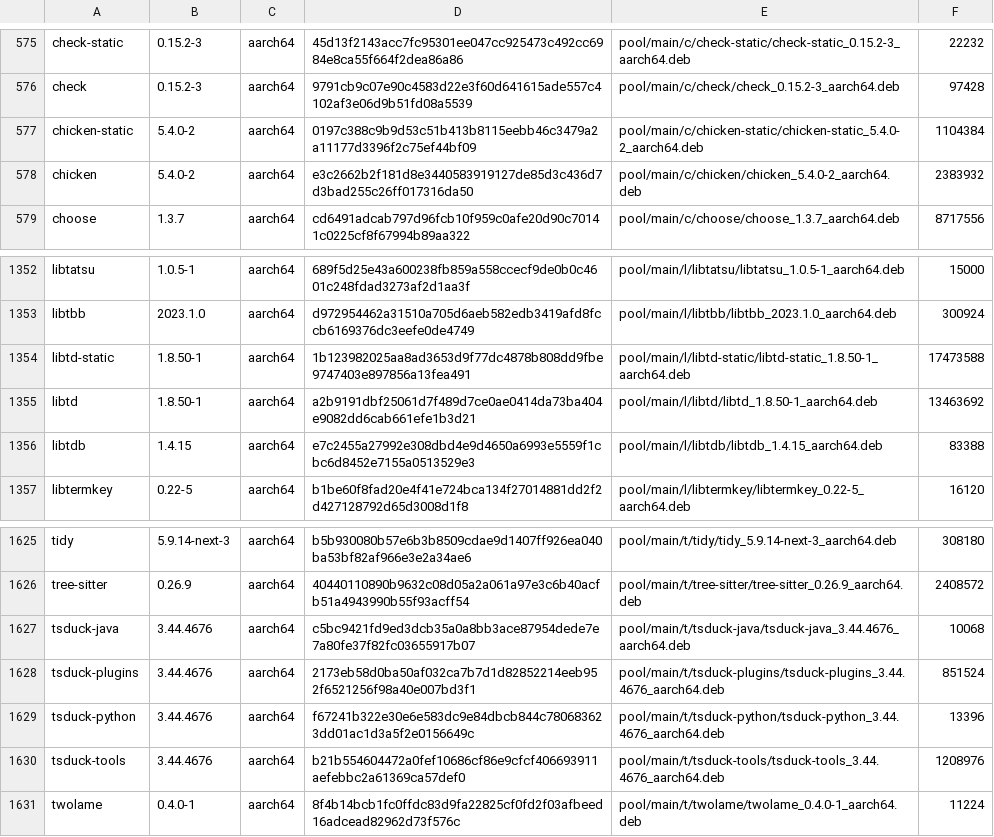
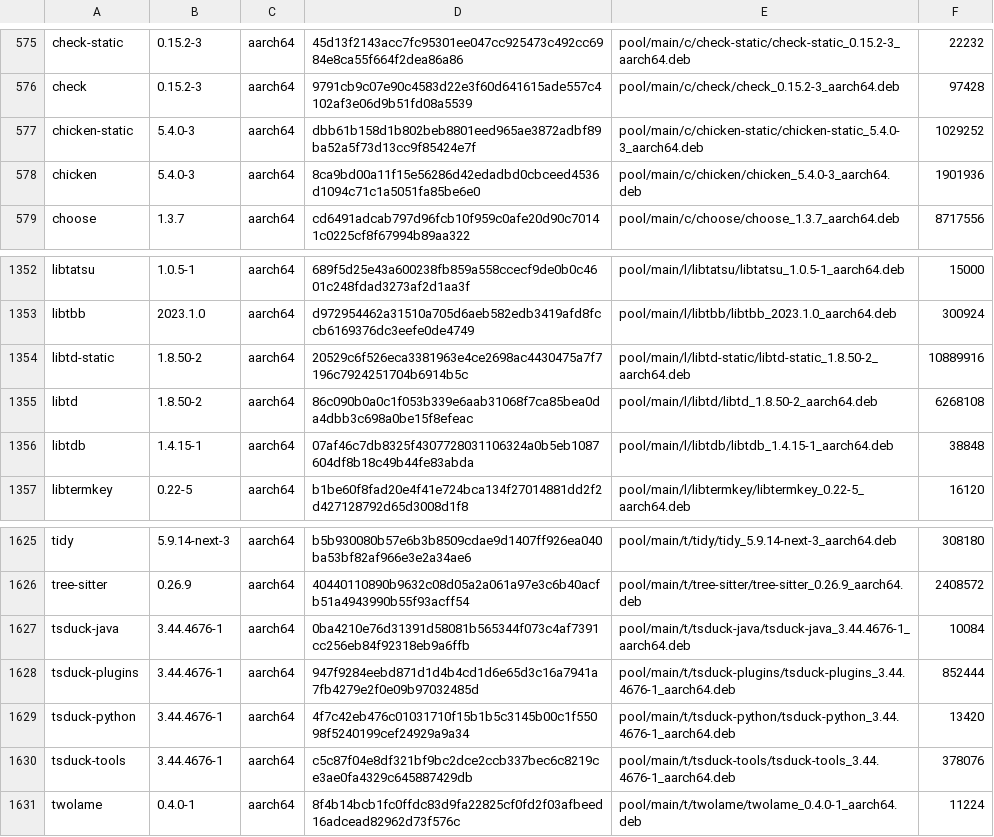
Before and after one commit to PickleHik3/io-vaj-apt, a TSV file: manifests/foundation.tsv, drawn as a sheet; only a part is shown, gaps mark what is left out; the diff covers the shown part only.

```diff
--- a/manifests/foundation.tsv
+++ b/manifests/foundation.tsv
@@ -576,4 +576,4 @@ check-static	0.15.2-3	aarch64	45d13f2143acc7fc95301ee047cc925473c492cc6984e8ca55
 check	0.15.2-3	aarch64	9791cb9c07e90c4583d22e3f60d641615ade557c4102af3e06d9b51fd08a5539	pool/main/c/check/check_0.15.2-3_aarch64.deb	97428
-chicken-static	5.4.0-2	aarch64	0197c388c9b9d53c51b413b8115eebb46c3479a2a11177d3396f2c75ef44bf09	pool/main/c/chicken-static/chicken-static_5.4.0-2_aarch64.deb	1104384
-chicken	5.4.0-2	aarch64	e3c2662b2f181d8e3440583919127de85d3c436d7d3bad255c26ff017316da50	pool/main/c/chicken/chicken_5.4.0-2_aarch64.deb	2383932
+chicken-static	5.4.0-3	aarch64	dbb61b158d1b802beb8801eed965ae3872adbf89ba52a5f73d13cc9f85424e7f	pool/main/c/chicken-static/chicken-static_5.4.0-3_aarch64.deb	1029252
+chicken	5.4.0-3	aarch64	8ca9bd00a11f15e56286d42edadbd0cbceed4536d1094c71c1a5051fa85be6e0	pool/main/c/chicken/chicken_5.4.0-3_aarch64.deb	1901936
 choose	1.3.7	aarch64	cd6491adcab797d96fcb10f959c0afe20d90c70141c0225cf8f67994b89aa322	pool/main/c/choose/choose_1.3.7_aarch64.deb	8717556
@@ -1353,5 +1353,5 @@ libtatsu	1.0.5-1	aarch64	689f5d25e43a600238fb859a558ccecf9de0b0c4601c248fdad3273
 libtbb	2023.1.0	aarch64	d972954462a31510a705d6aeb582edb3419afd8fccb6169376dc3eefe0de4749	pool/main/l/libtbb/libtbb_2023.1.0_aarch64.deb	300924
-libtd-static	1.8.50-1	aarch64	1b123982025aa8ad3653d9f77dc4878b808dd9fbe9747403e897856a13fea491	pool/main/l/libtd-static/libtd-static_1.8.50-1_aarch64.deb	17473588
-libtd	1.8.50-1	aarch64	a2b9191dbf25061d7f489d7ce0ae0414da73ba404e9082dd6cab661efe1b3d21	pool/main/l/libtd/libtd_1.8.50-1_aarch64.deb	13463692
-libtdb	1.4.15	aarch64	e7c2455a27992e308dbd4e9d4650a6993e5559f1cbc6d8452e7155a0513529e3	pool/main/l/libtdb/libtdb_1.4.15_aarch64.deb	83388
+libtd-static	1.8.50-2	aarch64	20529c6f526eca3381963e4ce2698ac4430475a7f7196c7924251704b6914b5c	pool/main/l/libtd-static/libtd-static_1.8.50-2_aarch64.deb	10889916
+libtd	1.8.50-2	aarch64	86c090b0a0c1f053b339e6aab31068f7ca85bea0da4dbb3c698a0be15f8efeac	pool/main/l/libtd/libtd_1.8.50-2_aarch64.deb	6268108
+libtdb	1.4.15-1	aarch64	07af46c7db8325f4307728031106324a0b5eb1087604df8b18c49b44fe83abda	pool/main/l/libtdb/libtdb_1.4.15-1_aarch64.deb	38848
 libtermkey	0.22-5	aarch64	b1be60f8fad20e4f41e724bca134f27014881dd2f2d427128792d65d3008d1f8	pool/main/l/libtermkey/libtermkey_0.22-5_aarch64.deb	16120
@@ -1626,6 +1626,6 @@ tidy	5.9.14-next-3	aarch64	b5b930080b57e6b3b8509cdae9d1407ff926ea040ba53bf82af96
 tree-sitter	0.26.9	aarch64	40440110890b9632c08d05a2a061a97e3c6b40acfb51a4943990b55f93acff54	pool/main/t/tree-sitter/tree-sitter_0.26.9_aarch64.deb	2408572
-tsduck-java	3.44.4676	aarch64	c5bc9421fd9ed3dcb35a0a8bb3ace87954dede7e7a80fe37f82fc03655917b07	pool/main/t/tsduck-java/tsduck-java_3.44.4676_aarch64.deb	10068
-tsduck-plugins	3.44.4676	aarch64	2173eb58d0ba50af032ca7b7d1d82852214eeb952f6521256f98a40e007bd3f1	pool/main/t/tsduck-plugins/tsduck-plugins_3.44.4676_aarch64.deb	851524
-tsduck-python	3.44.4676	aarch64	f67241b322e30e6e583dc9e84dbcb844c780683623dd01ac1d3a5f2e0156649c	pool/main/t/tsduck-python/tsduck-python_3.44.4676_aarch64.deb	13396
-tsduck-tools	3.44.4676	aarch64	b21b554604472a0fef10686cf86e9cfcf406693911aefebbc2a61369ca57def0	pool/main/t/tsduck-tools/tsduck-tools_3.44.4676_aarch64.deb	1208976
+tsduck-java	3.44.4676-1	aarch64	0ba4210e76d31391d58081b565344f073c4af7391cc256eb84f92318eb9a6ffb	pool/main/t/tsduck-java/tsduck-java_3.44.4676-1_aarch64.deb	10084
+tsduck-plugins	3.44.4676-1	aarch64	947f9284eebd871d1d4b4cd1d6e65d3c16a7941a7fb4279e2f0e09b97032485d	pool/main/t/tsduck-plugins/tsduck-plugins_3.44.4676-1_aarch64.deb	852444
+tsduck-python	3.44.4676-1	aarch64	4f7c42eb476c01031710f15b1b5c3145b00c1f55098f5240199cef24929a9a34	pool/main/t/tsduck-python/tsduck-python_3.44.4676-1_aarch64.deb	13420
+tsduck-tools	3.44.4676-1	aarch64	c5c87f04e8df321bf9bc2dce2ccb337bec6c8219ce3ae0fa4329c645887429db	pool/main/t/tsduck-tools/tsduck-tools_3.44.4676-1_aarch64.deb	378076
 twolame	0.4.0-1	aarch64	8f4b14bcb1fc0ffdc83d9fa22825cf0fd2f03afbeed16adcead82962d73f576c	pool/main/t/twolame/twolame_0.4.0-1_aarch64.deb	11224
```
Also changed, not shown: 44 edited cells elsewhere in this file.
